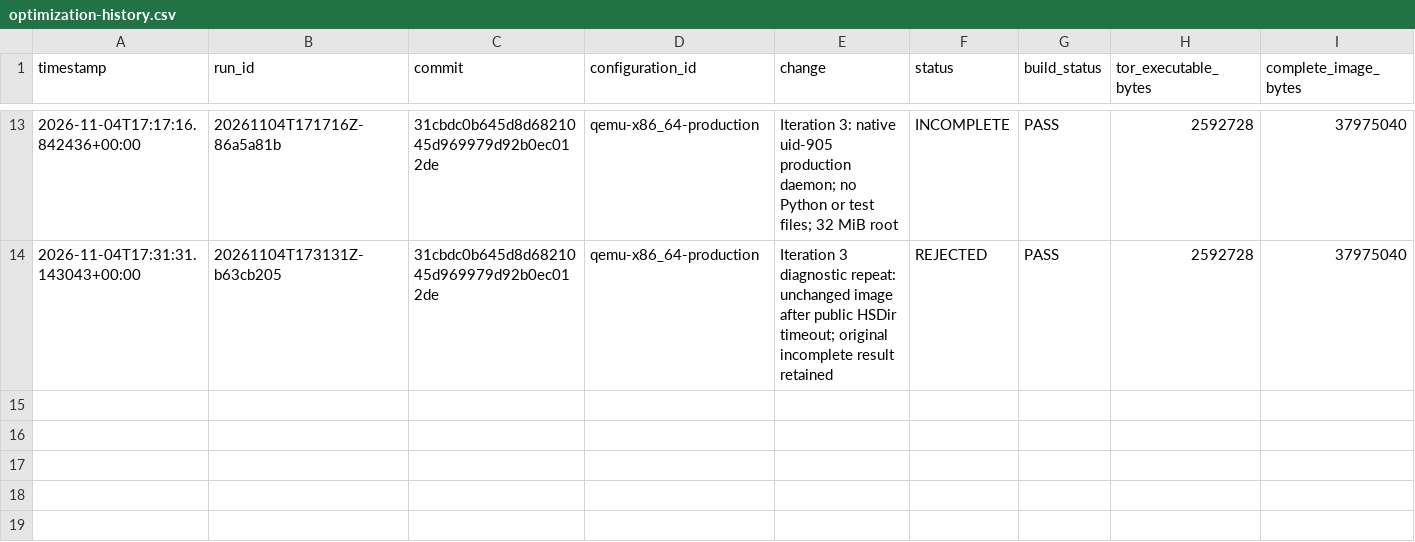
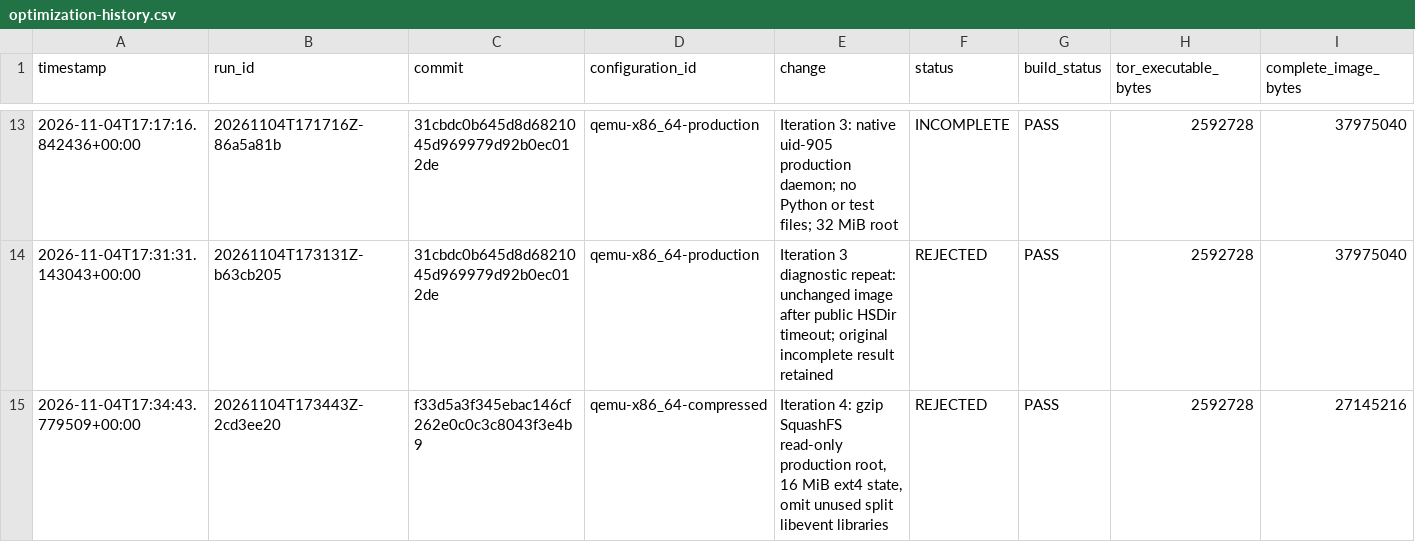
Before and after one commit to JozefKovalcin/Tor-Client-for-embedded-systems, a CSV file: reports/optimization-history.csv, drawn as a sheet; only a part is shown, gaps mark what is left out; rows hold the shown columns only; the diff names each change by its address in the sheet, - before the commit and + after, or states it on an @@ line.

Commit message:
Record validated Tor baseline and four measured image reductions

```diff
--- a/reports/optimization-history.csv
+++ b/reports/optimization-history.csv
+row 15: 2026-11-04T17:34:43.779509+00:00 | 20261104T173443Z-2cd3ee20 | f33d5a3f345ebac146cf262e0c0c3c8043f3e4b9 | qemu-x86_64-compressed | Iteration 4: gzip SquashFS read-only production root, 16 MiB ext4 state, omit unused split libevent libraries | REJECTED | PASS | 2592728 | 27145216
```
Also changed, not shown: 17 other files.
